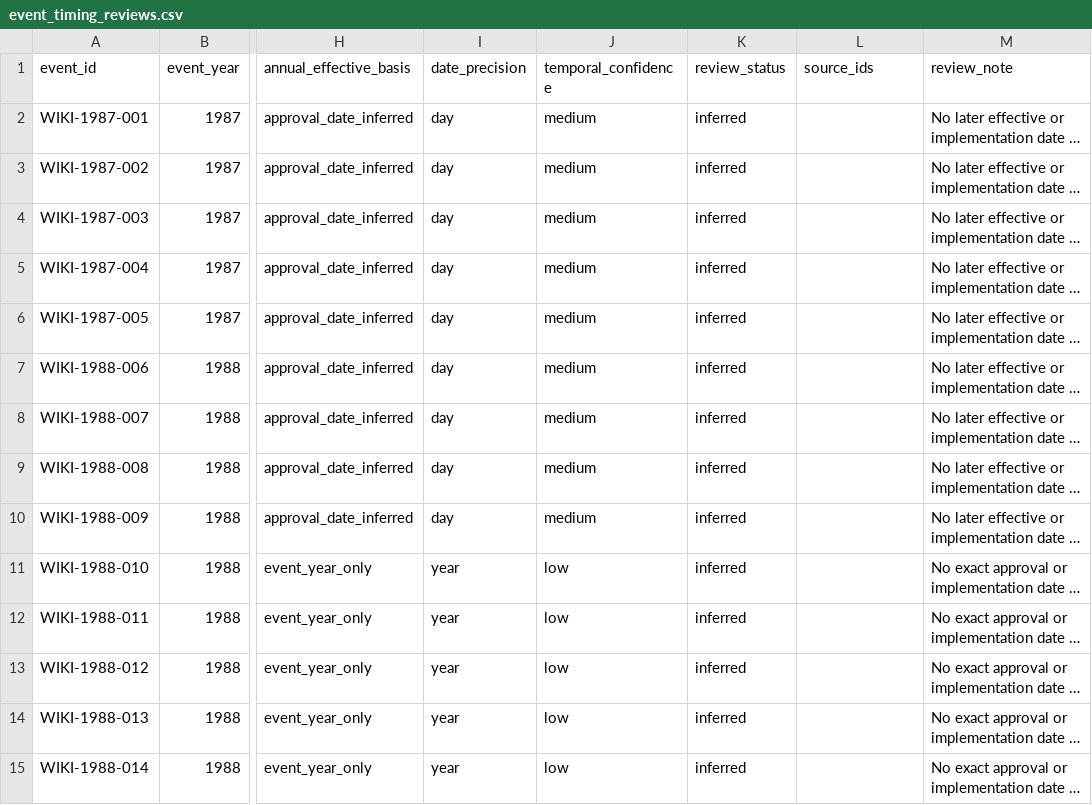
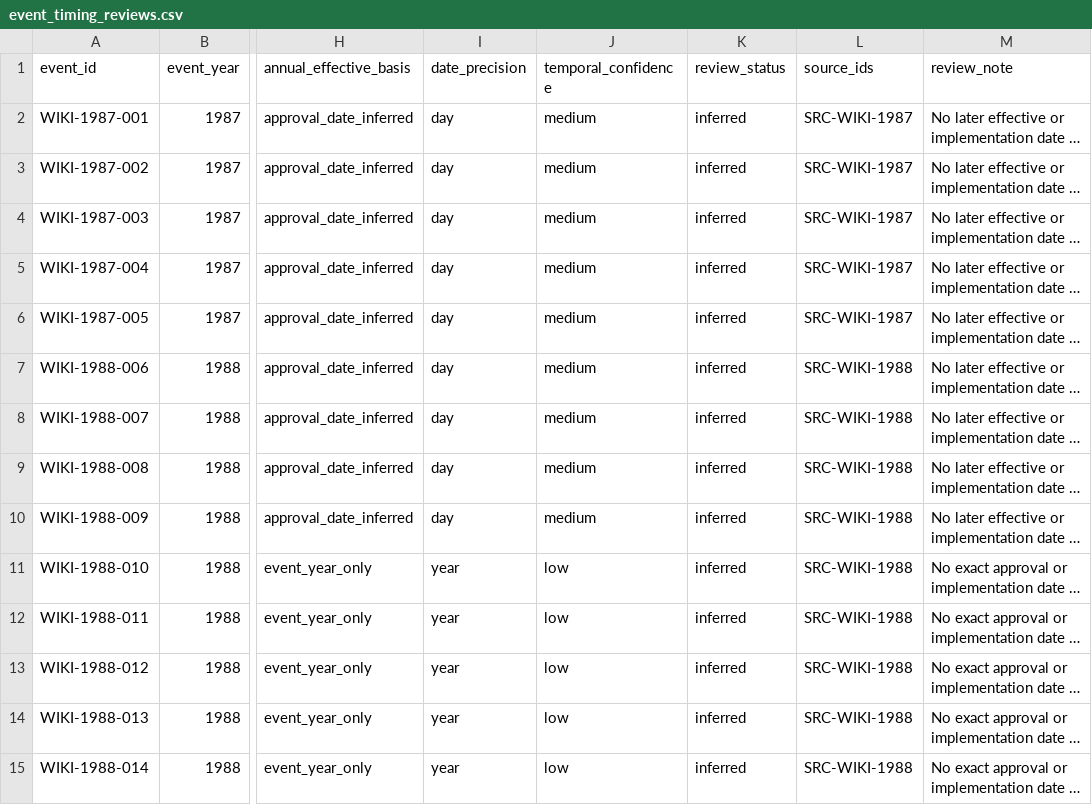
Before and after one commit to FIERsity/china-prefecture-crosswalk, a CSV file: data/processed/event_timing_reviews.csv, drawn as a sheet; only a part is shown, gaps mark what is left out; long unchanged cells end in …; the diff covers the shown part only; the diff names each change by its address in the sheet, - before the commit and + after, or states it on an @@ line.

```diff
--- a/data/processed/event_timing_reviews.csv
+++ b/data/processed/event_timing_reviews.csv
-L2:L6 (source_ids): (empty)
+L2:L6 (source_ids): SRC-WIKI-1987
-L7:L15 (source_ids): (empty)
+L7:L15 (source_ids): SRC-WIKI-1988
```
Also changed, not shown: 141 edited cells elsewhere in this file, data/processed/county_affiliation_transitions.csv, data/processed/entity_names_1987_2026.csv, 32 other files.
